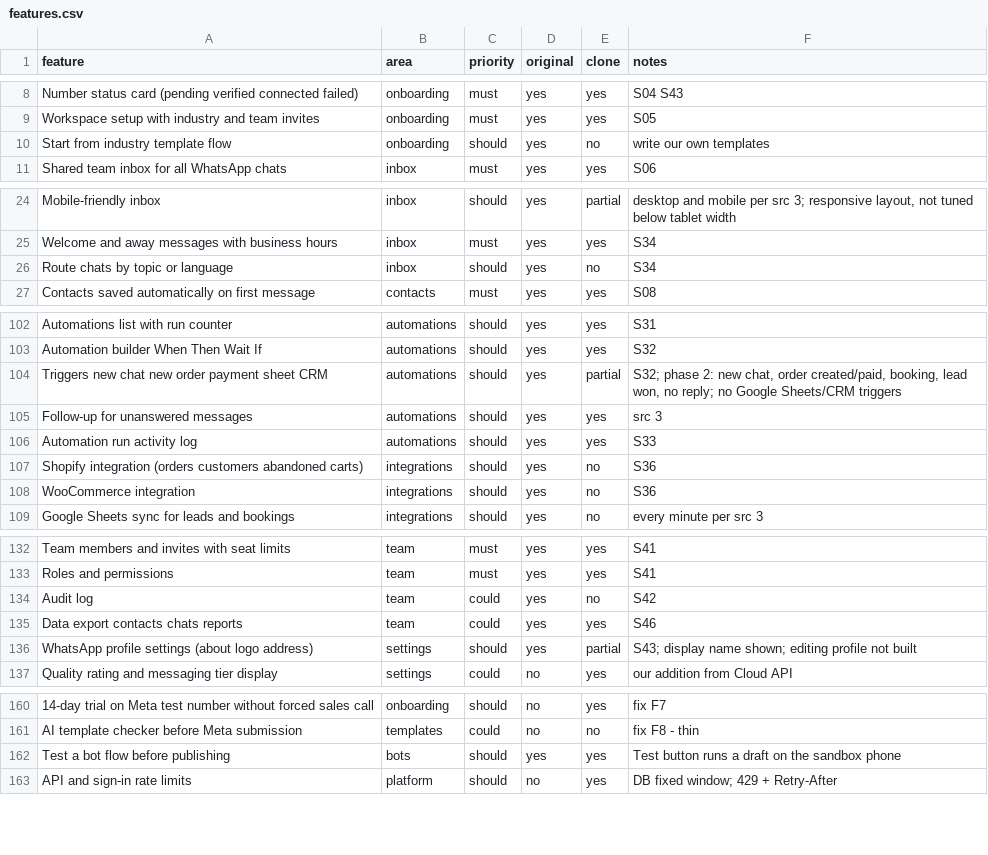
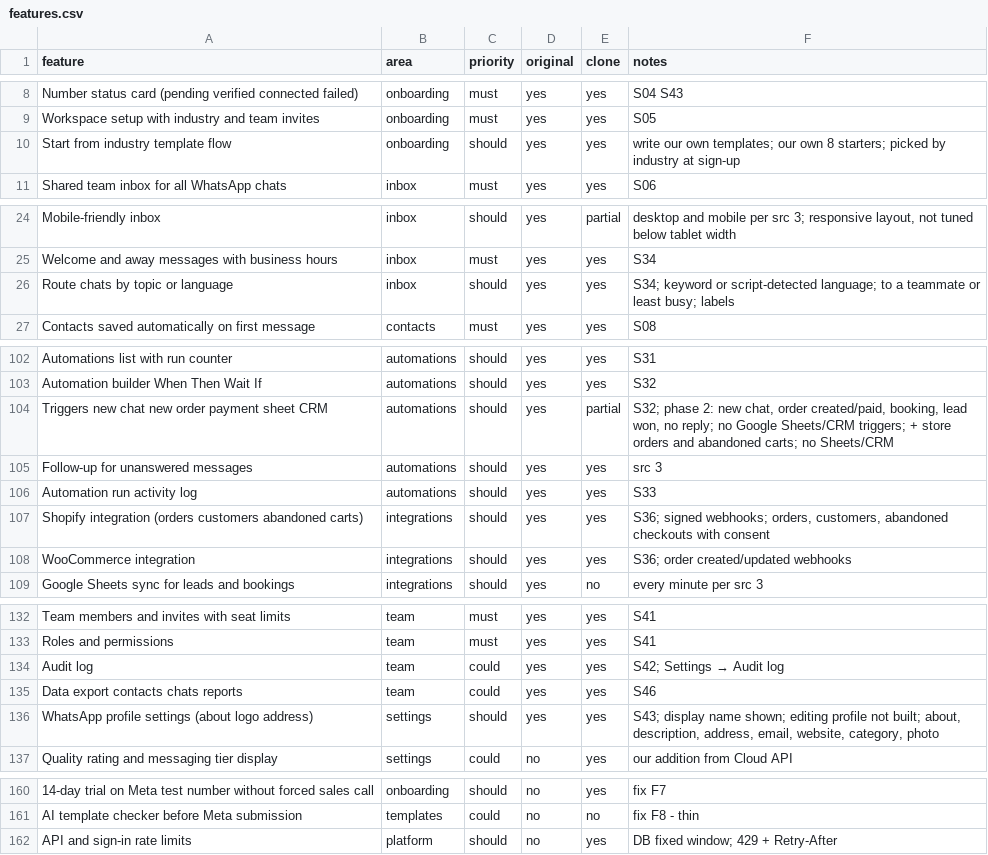
Before and after one commit to light-house-labs/WhatsFlow, a CSV file: replica/features.csv, drawn as a sheet; only a part is shown, gaps mark what is left out; the diff covers the shown part only; the diff names each change by its address in the sheet, - before the commit and + after, or states it on an @@ line.

```diff
--- a/replica/features.csv
+++ b/replica/features.csv
-E10 (clone): no
+E10 (clone): yes
-F10 (notes): …our own templates
+F10 (notes): …our own templates; our own 8 starters; picked by industry at sign-up
-E26 (clone): no
+E26 (clone): yes
-F26 (notes): S34
+F26 (notes): S34; keyword or script-detected language; to a teammate or least busy; labels
-F104 (notes): …Google Sheets/CRM triggers
+F104 (notes): …Google Sheets/CRM triggers; + store orders and abandoned carts; no Sheets/CRM
-E107:E108 (clone): no
+E107:E108 (clone): yes
-F107 (notes): S36
+F107 (notes): S36; signed webhooks; orders, customers, abandoned checkouts with consent
-F108 (notes): S36
+F108 (notes): S36; order created/updated webhooks
-E134 (clone): no
+E134 (clone): yes
@@ F134 (notes): S42 → S42; Settings → Audit log @@
-E136 (clone): partial
+E136 (clone): yes
-F136 (notes): …profile not built
+F136 (notes): …profile not built; about, description, address, email, website, category, photo
-row 162: Test a bot flow before publishing | bots | should | yes | yes | Test button runs a draft on the sandbox phone
```
Also changed, not shown: 5 edited cells elsewhere in this file, 44 other files.
